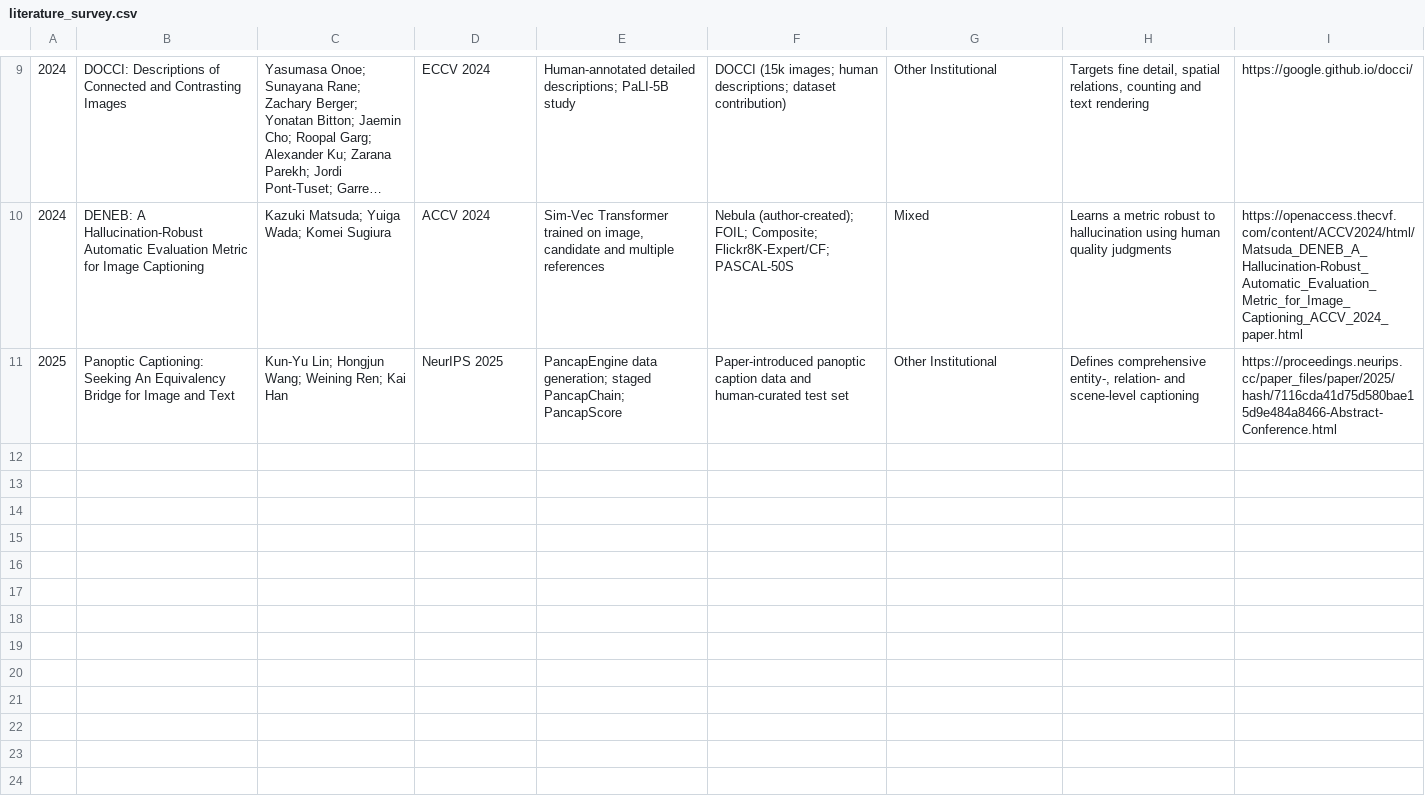
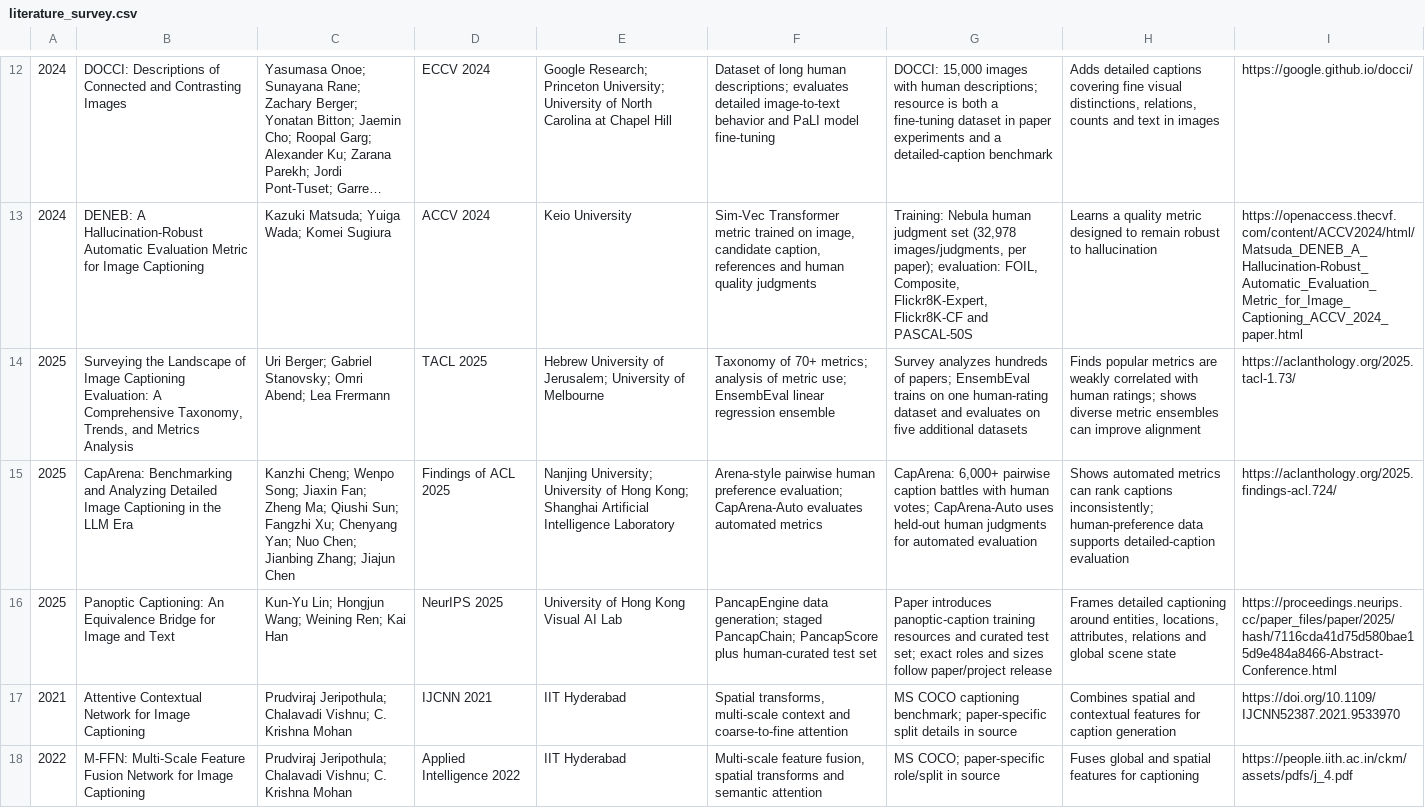
Before and after one commit to TUMMALA-AKSHAYA/image-captioning-research, a CSV file: presentation/literature_survey.csv, drawn as a sheet; only a part is shown, gaps mark what is left out; long unchanged cells end in …; addresses are those after the commit; the diff covers the shown part only; the diff names each change by its address in the sheet, - before the commit and + after, or states it on an @@ line.

Commit message:
Revise CaptionLens international literature survey

```diff
--- a/presentation/literature_survey.csv
+++ b/presentation/literature_survey.csv
-E12: Human-annotated detailed descriptions; PaLI-5B study
+E12: Google Research; Princeton University; University of North Carolina at Chapel Hill
-F12: DOCCI (15k images; human descriptions; dataset contribution)
+F12: Dataset of long human descriptions; evaluates detailed image-to-text behavior and PaLI model fine-tuning
-G12: Other Institutional
+G12: DOCCI: 15,000 images with human descriptions; resource is both a fine-tuning dataset in paper experiments and a detailed-caption benchmark
-H12: Targets fine detail, spatial relations, counting and text rendering
+H12: Adds detailed captions covering fine visual distinctions, relations, counts and text in images
-E13: Sim-Vec Transformer trained on image, candidate and multiple references
+E13: Keio University
-F13: Nebula (author-created); FOIL; Composite; Flickr8K-Expert/CF; PASCAL-50S
+F13: Sim-Vec Transformer metric trained on image, candidate caption, references and human quality judgments
-G13: Mixed
+G13: Training: Nebula human judgment set (32,978 images/judgments, per paper); evaluation: FOIL, Composite, Flickr8K-Expert, Flickr8K-CF and PASCAL-50S
-H13: Learns a metric robust to hallucination using human quality judgments
+H13: Learns a quality metric designed to remain robust to hallucination
+row 14: 2025 | Surveying the Landscape of Image Captioning Evaluation: A Comprehensive Taxonomy, Trends, and Metrics Analysis | Uri Berger; Gabriel Stanovsky; Omri Abend; Lea Frermann | TACL 2025 | Hebrew University of Jerusalem; University of Melbourne | Taxonomy of 70+ metrics; analysis of metric use; EnsembEval linear regression ensemble | Survey analyzes hundreds of papers; EnsembEval trains on one human-rating dataset and evaluates on five additional datasets | Finds popular metrics are weakly correlated with human ratings; shows diverse metric ensembles can improve alignment | https://aclanthology.org/2025.tacl-1.73/
+row 15: 2025 | CapArena: Benchmarking and Analyzing Detailed Image Captioning in the LLM Era | Kanzhi Cheng; Wenpo Song; Jiaxin Fan; Zheng Ma; Qiushi Sun; Fangzhi Xu; Chenyang Yan; Nuo Chen; Jianbing Zhang; Jiajun Chen | Findings of ACL 2025 | Nanjing University; University of Hong Kong; Shanghai Artificial Intelligence Laboratory | Arena-style pairwise human preference evaluation; CapArena-Auto evaluates automated metrics | CapArena: 6,000+ pairwise caption battles with human votes; CapArena-Auto uses held-out human judgments for automated evaluation | Shows automated metrics can rank captions inconsistently; human-preference data supports detailed-caption evaluation | https://aclanthology.org/2025.findings-acl.724/
-B16: Panoptic Captioning: Seeking An Equivalency Bridge for…
+B16: Panoptic Captioning: An Equivalence Bridge for…
-E16: PancapEngine data generation; staged PancapChain; PancapScore
+E16: University of Hong Kong Visual AI Lab
-F16: Paper-introduced panoptic caption data and human-curated test…
+F16: PancapEngine data generation; staged PancapChain; PancapScore plus human-curated test…
-G16: Other Institutional
+G16: Paper introduces panoptic-caption training resources and curated test set; exact roles and sizes follow paper/project release
-H16: Defines comprehensive entity-, relation- and scene-level captioning
+H16: Frames detailed captioning around entities, locations, attributes, relations and global scene state
+row 17: 2021 | Attentive Contextual Network for Image Captioning | Prudviraj Jeripothula; Chalavadi Vishnu; C. Krishna Mohan | IJCNN 2021 | IIT Hyderabad | Spatial transforms, multi-scale context and coarse-to-fine attention | MS COCO captioning benchmark; paper-specific split details in source | Combines spatial and contextual features for caption generation | https://doi.org/10.1109/IJCNN52387.2021.9533970
+row 18: 2022 | M-FFN: Multi-Scale Feature Fusion Network for Image Captioning | Prudviraj Jeripothula; Chalavadi Vishnu; C. Krishna Mohan | Applied Intelligence 2022 | IIT Hyderabad | Multi-scale feature fusion, spatial transforms and semantic attention | MS COCO; paper-specific role/split in source | Fuses global and spatial features for captioning | https://people.iith.ac.in/ckm/assets/pdfs/j_4.pdf
```
Also changed, not shown: 6 added rows, 3 removed rows and 20 edited cells elsewhere in this file, presentation/dataset_survey.csv, 1 other file.
